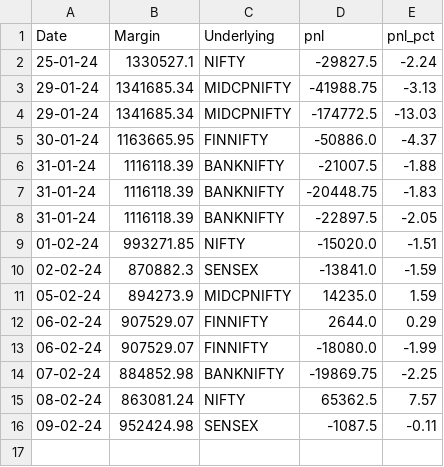
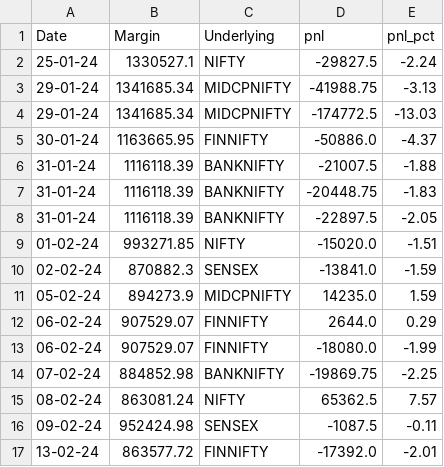
Before and after one commit to sk18sept/Margins, a CSV file: shipra_margin.csv, drawn as a sheet; the diff names each change by its address in the sheet, - before the commit and + after, or states it on an @@ line.

```diff
--- a/shipra_margin.csv
+++ b/shipra_margin.csv
+row 17: 13-02-24 | 863577.72 | FINNIFTY | -17392.0 | -2.01
```
Also changed, not shown: 1 other file.
